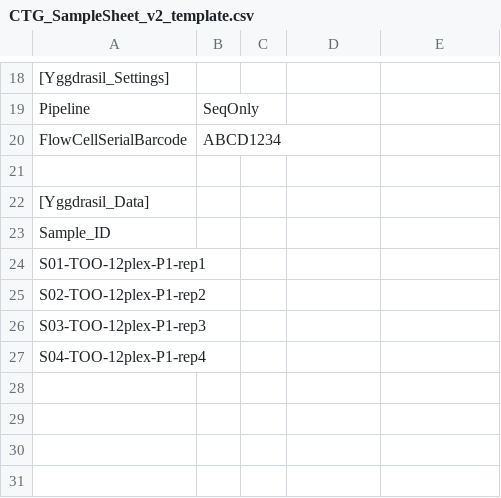
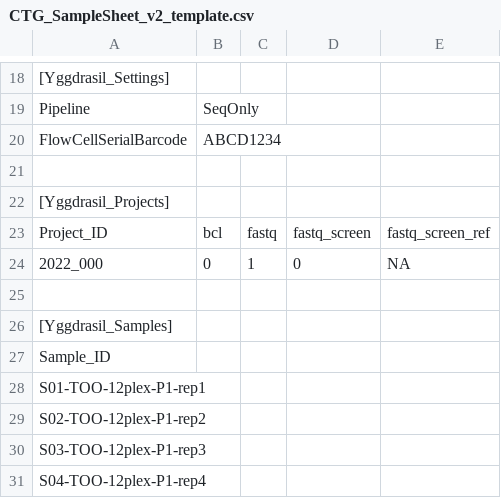
Before and after one commit to ctg-lund/Yggdrasil, a CSV file: examples/CTG_SampleSheet_v2_template.csv, drawn as a sheet; only a part is shown, gaps mark what is left out.

Commit message:
Update CTG_SampleSheet_v2_template.csv

```diff
--- a/examples/CTG_SampleSheet_v2_template.csv
+++ b/examples/CTG_SampleSheet_v2_template.csv
@@ -21,3 +21,7 @@ FlowCellSerialBarcode,ABCD1234,,
 ,,,
-[Yggdrasil_Data],,,
+[Yggdrasil_Projects],,,
+Project_ID,bcl,fastq,fastq_screen,fastq_screen_ref
+2022_000,0,1,0,NA
+,,,,
+[Yggdrasil_Samples],,,
 Sample_ID,,,
```
